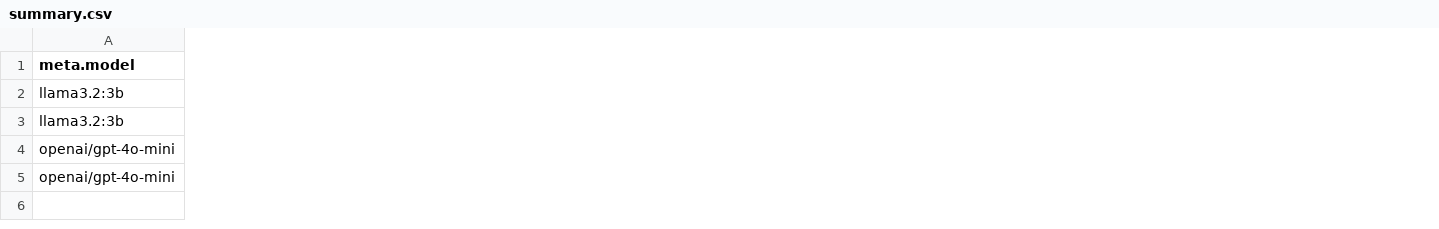
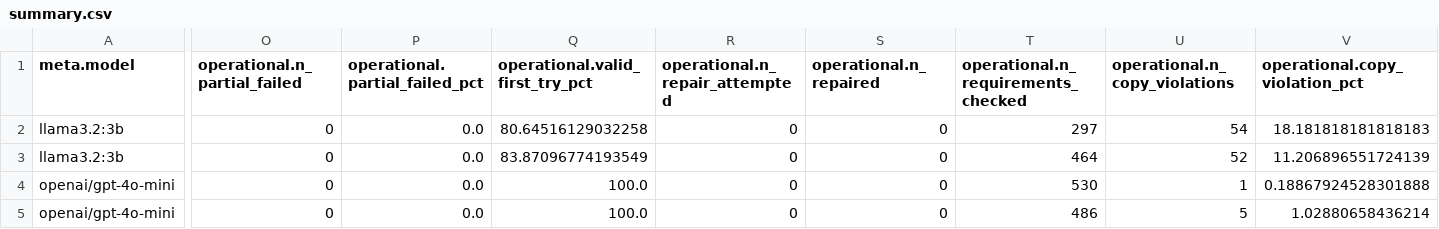
Before and after one commit to sen4enko33-jpg/requirements-to-test, a CSV file: results/summary.csv, drawn as a sheet; only a part is shown, gaps mark what is left out; the diff covers the shown part only; the diff names each change by its address in the sheet, - before the commit and + after, or states it on an @@ line.

Commit message:
Validation, repair, copy check; prompt v2; array limits against local-model loops

```diff
--- a/results/summary.csv
+++ b/results/summary.csv
+column O (operational.n_partial_failed), rows 2-5: all 0
+column P (operational.partial_failed_pct), rows 2-5: all 0.0
+column Q (operational.valid_first_try_pct), rows 2-5: 80.64516129032258 | 83.87096774193549 | 100.0 | 100.0
+column R (operational.n_repair_attempted), rows 2-5: all 0
+column S (operational.n_repaired), rows 2-5: all 0
+column T, rows 1-5: operational.n_requirements_checked | 297 | 464 | 530 | 486
+column U (operational.n_copy_violations), rows 2-5: 54 | 52 | 1 | 5
+column V (operational.copy_violation_pct), rows 2-5: 18.181818181818183 | 11.206896551724139 | 0.18867924528301888 | 1.02880658436214
```
Also changed, not shown: 2 added columns and 4 edited cells elsewhere in this file, 25 other files.
